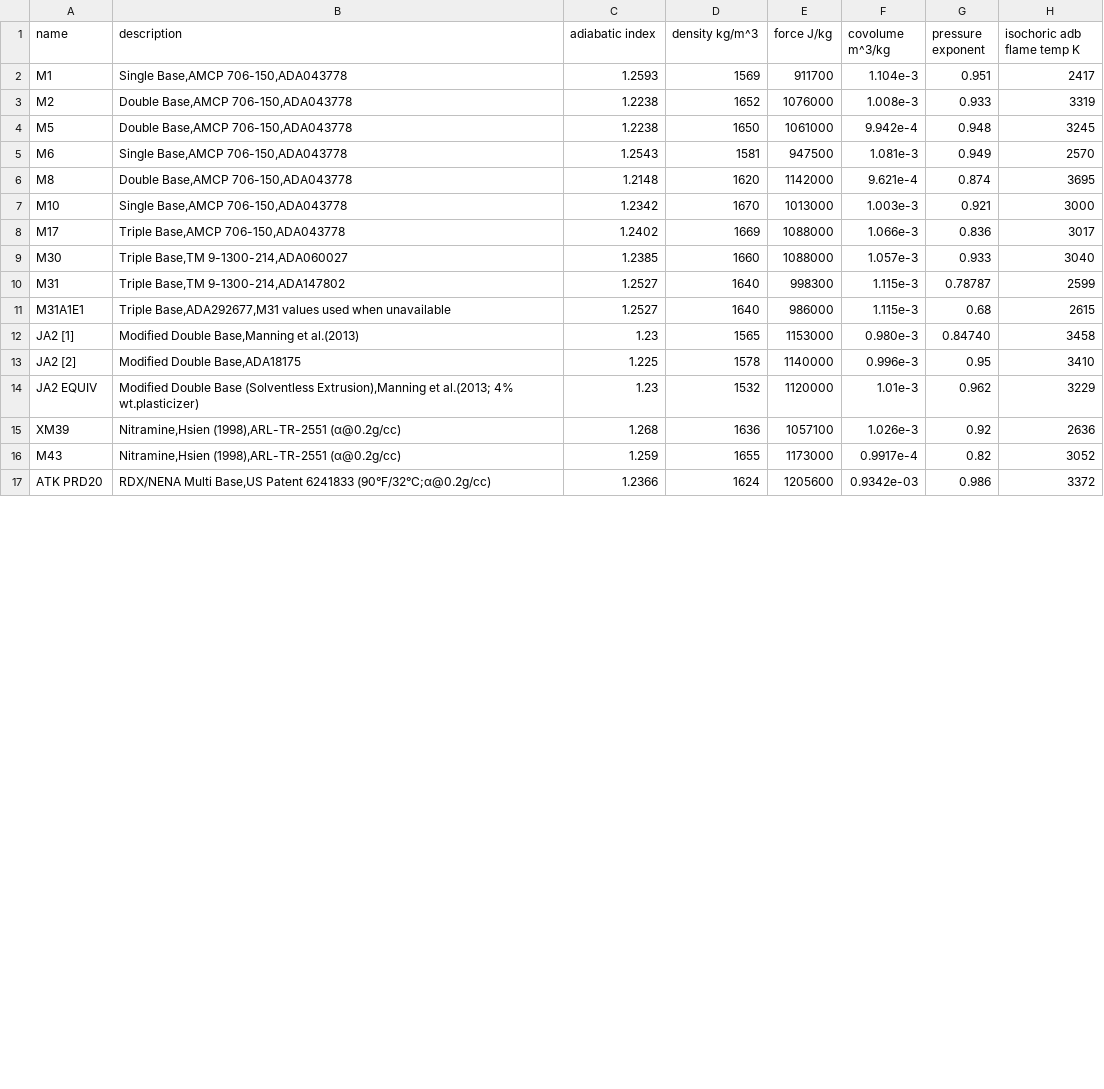
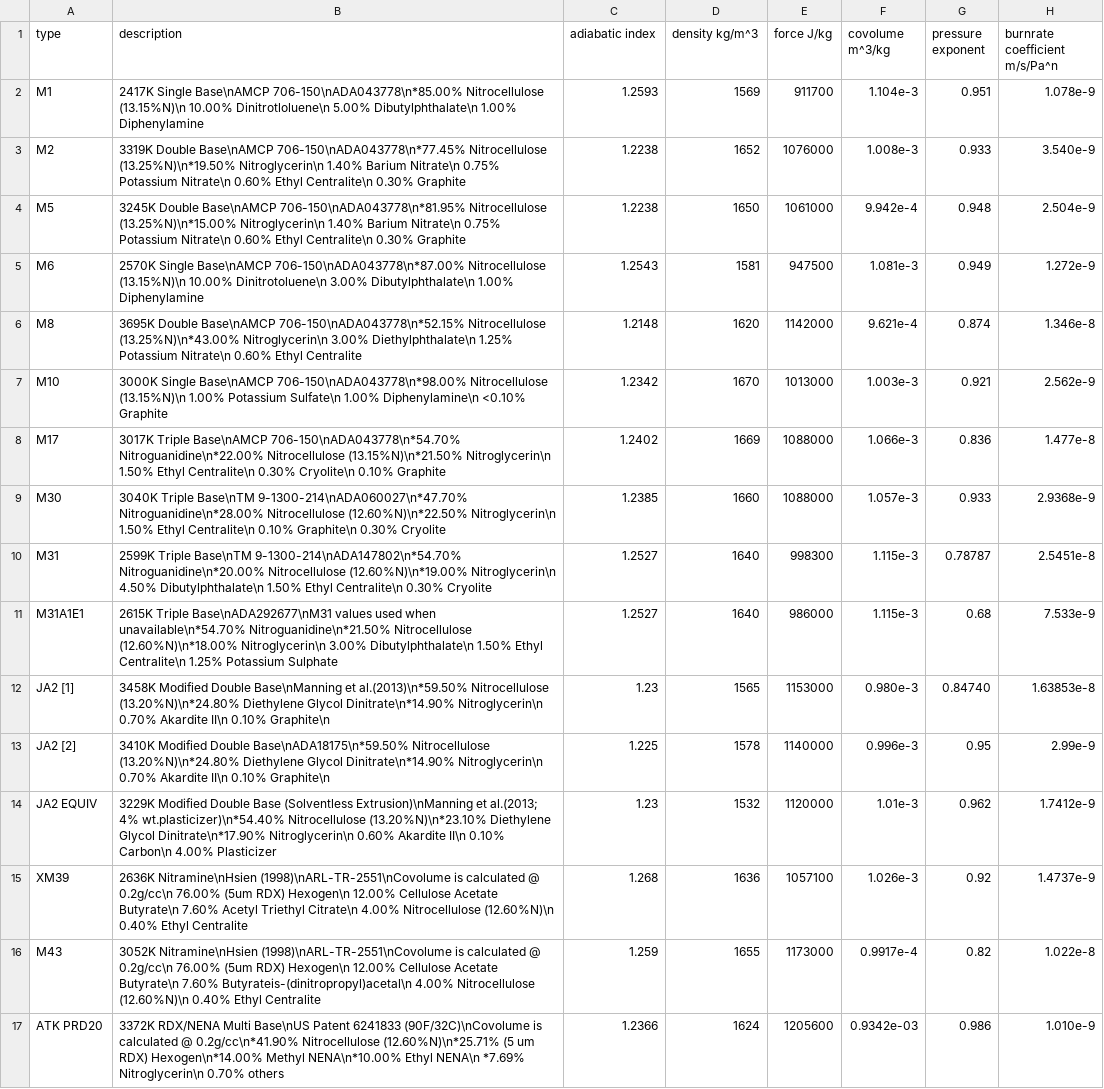
Before and after one commit to Prethea-Phoenixia/minimalist-interior-ballistics, a CSV file: ballistics/propellants.csv, drawn as a sheet; only a part is shown; the diff covers the shown part only.

```diff
--- a/ballistics/propellants.csv
+++ b/ballistics/propellants.csv
@@ -1,17 +1,17 @@
-name,description,adiabatic index,density kg/m^3,force J/kg,covolume m^3/kg,pressure exponent,isochoric adb flame temp K
-M1,"Single Base,AMCP 706-150,ADA043778",1.2593,1569,911700,1.104e-3,0.951,2417
-M2,"Double Base,AMCP 706-150,ADA043778",1.2238,1652,1076000,1.008e-3,0.933,3319
-M5,"Double Base,AMCP 706-150,ADA043778",1.2238,1650,1061000,9.942e-4,0.948,3245
-M6,"Single Base,AMCP 706-150,ADA043778",1.2543,1581,947500,1.081e-3,0.949,2570
-M8,"Double Base,AMCP 706-150,ADA043778",1.2148,1620,1142000,9.621e-4,0.874,3695
-M10,"Single Base,AMCP 706-150,ADA043778",1.2342,1670,1013000,1.003e-3,0.921,3000
-M17,"Triple Base,AMCP 706-150,ADA043778",1.2402,1669,1088000,1.066e-3,0.836,3017
-M30,"Triple Base,TM 9-1300-214,ADA060027",1.2385,1660,1088000,1.057e-3,0.933,3040
-M31,"Triple Base,TM 9-1300-214,ADA147802",1.2527,1640,998300,1.115e-3,0.78787,2599
-M31A1E1,"Triple Base,ADA292677,M31 values used when unavailable",1.2527,1640,986000,1.115e-3,0.68,2615
-JA2 [1],"Modified Double Base,Manning et al.(2013)",1.23,1565,1153000,0.980e-3,0.84740,3458
-JA2 [2],"Modified Double Base,ADA18175",1.225,1578,1140000,0.996e-3,0.95,3410
-JA2 EQUIV,"Modified Double Base (Solventless Extrusion),Manning et al.(2013; 4% wt.plasticizer)",1.23,1532,1120000,1.01e-3,0.962,3229
-XM39,"Nitramine,Hsien (1998),ARL-TR-2551 (α@0.2g/cc)",1.268,1636,1057100,1.026e-3,0.92,2636
-M43,"Nitramine,Hsien (1998),ARL-TR-2551 (α@0.2g/cc)",1.259,1655,1173000,0.9917e-4,0.82,3052
-ATK PRD20,"RDX/NENA Multi Base,US Patent 6241833 (90°F/32°C;α@0.2g/cc)",1.2366,1624,1205600,0.9342e-03,0.986,3372
+type,description,adiabatic index,density kg/m^3,force J/kg,covolume m^3/kg,pressure exponent,burnrate coefficient m/s/Pa^n
+M1,2417K Single Base\nAMCP 706-150\nADA043778\n*85.00% Nitrocellulose (13.15%N)\n 10.00% Dinitrotloluene\n  5.00% Dibutylphthalate\n  1.00% Diphenylamine,1.2593,1569,911700,1.104e-3,0.951,1.078e-9
+M2,3319K Double Base\nAMCP 706-150\nADA043778\n*77.45% Nitrocellulose (13.25%N)\n*19.50% Nitroglycerin\n  1.40% Barium Nitrate\n  0.75% Potassium Nitrate\n  0.60% Ethyl Centralite\n  0.30% Graphite,1.2238,1652,1076000,1.008e-3,0.933,3.540e-9
+M5,3245K Double Base\nAMCP 706-150\nADA043778\n*81.95% Nitrocellulose (13.25%N)\n*15.00% Nitroglycerin\n  1.40% Barium Nitrate\n  0.75% Potassium Nitrate\n  0.60% Ethyl Centralite\n  0.30% Graphite,1.2238,1650,1061000,9.942e-4,0.948,2.504e-9
+M6,2570K Single Base\nAMCP 706-150\nADA043778\n*87.00% Nitrocellulose (13.15%N)\n 10.00% Dinitrotoluene\n  3.00% Dibutylphthalate\n  1.00% Diphenylamine,1.2543,1581,947500,1.081e-3,0.949,1.272e-9
+M8,3695K Double Base\nAMCP 706-150\nADA043778\n*52.15% Nitrocellulose (13.25%N)\n*43.00% Nitroglycerin\n  3.00% Diethylphthalate\n  1.25% Potassium Nitrate\n  0.60% Ethyl Centralite,1.2148,1620,1142000,9.621e-4,0.874,1.346e-8
+M10,3000K Single Base\nAMCP 706-150\nADA043778\n*98.00% Nitrocellulose (13.15%N)\n  1.00% Potassium Sulfate\n  1.00% Diphenylamine\n <0.10% Graphite,1.2342,1670,1013000,1.003e-3,0.921,2.562e-9
+M17,3017K Triple Base\nAMCP 706-150\nADA043778\n*54.70% Nitroguanidine\n*22.00% Nitrocellulose (13.15%N)\n*21.50% Nitroglycerin\n  1.50% Ethyl Centralite\n  0.30% Cryolite\n  0.10% Graphite,1.2402,1669,1088000,1.066e-3,0.836,1.477e-8
+M30,3040K Triple Base\nTM 9-1300-214\nADA060027\n*47.70% Nitroguanidine\n*28.00% Nitrocellulose (12.60%N)\n*22.50% Nitroglycerin\n  1.50% Ethyl Centralite\n  0.10% Graphite\n  0.30% Cryolite,1.2385,1660,1088000,1.057e-3,0.933,2.9368e-9
+M31,2599K Triple Base\nTM 9-1300-214\nADA147802\n*54.70% Nitroguanidine\n*20.00% Nitrocellulose (12.60%N)\n*19.00% Nitroglycerin\n  4.50% Dibutylphthalate\n  1.50% Ethyl Centralite\n  0.30% Cryolite,1.2527,1640,998300,1.115e-3,0.78787,2.5451e-8
+M31A1E1,2615K Triple Base\nADA292677\nM31 values used when unavailable\n*54.70% Nitroguanidine\n*21.50% Nitrocellulose (12.60%N)\n*18.00% Nitroglycerin\n  3.00% Dibutylphthalate\n  1.50% Ethyl Centralite\n  1.25% Potassium Sulphate,1.2527,1640,986000,1.115e-3,0.68,7.533e-9
+JA2 [1],3458K Modified Double Base\nManning et al.(2013)\n*59.50% Nitrocellulose (13.20%N)\n*24.80% Diethylene Glycol Dinitrate\n*14.90% Nitroglycerin\n  0.70% Akardite II\n  0.10% Graphite\n,1.23,1565,1153000,0.980e-3,0.84740,1.63853e-8
+JA2 [2],3410K Modified Double Base\nADA18175\n*59.50% Nitrocellulose (13.20%N)\n*24.80% Diethylene Glycol Dinitrate\n*14.90% Nitroglycerin\n  0.70% Akardite II\n  0.10% Graphite\n,1.225,1578,1140000,0.996e-3,0.95,2.99e-9
+JA2 EQUIV,3229K Modified Double Base (Solventless Extrusion)\nManning et al.(2013; 4% wt.plasticizer)\n*54.40% Nitrocellulose (13.20%N)\n*23.10% Diethylene Glycol Dinitrate\n*17.90% Nitroglycerin\n  0.60% Akardite II\n  0.10% Carbon\n  4.00% Plasticizer,1.23,1532,1120000,1.01e-3,0.962,1.7412e-9
+XM39,2636K Nitramine\nHsien (1998)\nARL-TR-2551\nCovolume is calculated @ 0.2g/cc\n 76.00% (5um RDX) Hexogen\n 12.00% Cellulose Acetate Butyrate\n  7.60% Acetyl Triethyl Citrate\n  4.00% Nitrocellulose (12.60%N)\n  0.40% Ethyl Centralite,1.268,1636,1057100,1.026e-3,0.92,1.4737e-9
+M43,3052K Nitramine\nHsien (1998)\nARL-TR-2551\nCovolume is calculated @ 0.2g/cc\n 76.00% (5um RDX) Hexogen\n 12.00% Cellulose Acetate Butyrate\n  7.60% Butyrateis-(dinitropropyl)acetal\n  4.00% Nitrocellulose (12.60%N)\n  0.40% Ethyl Centralite,1.259,1655,1173000,0.9917e-4,0.82,1.022e-8
+ATK PRD20,3372K RDX/NENA Multi Base\nUS Patent 6241833 (90F/32C)\nCovolume is calculated @ 0.2g/cc\n*41.90% Nitrocellulose (12.60%N)\n*25.71% (5 um RDX) Hexogen\n*14.00% Methyl NENA\n*10.00% Ethyl NENA\n *7.69% Nitroglycerin\n  0.70% others,1.2366,1624,1205600,0.9342e-03,0.986,1.010e-9
```
Also changed, not shown: 8 added rows and 6 edited cells elsewhere in this file, 11 other files.
